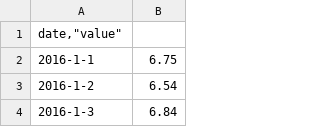
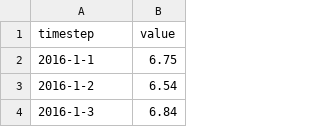
Before and after one commit to DanielCoutinhoFaria/flask-server, a CSV file: ph_entrada_without_data_augmentation_and_year.csv, drawn as a sheet; only a part is shown; removed rows and columns are numbered as before the commit, all else as after; the diff names each change by its address in the sheet, - before the commit and + after, or states it on an @@ line.

Commit message:
Add files via upload

```diff
--- a/ph_entrada_without_data_augmentation_and_year.csv
+++ b/ph_entrada_without_data_augmentation_and_year.csv
-row 1: date,"value"
+row 1: timestep | value
```
